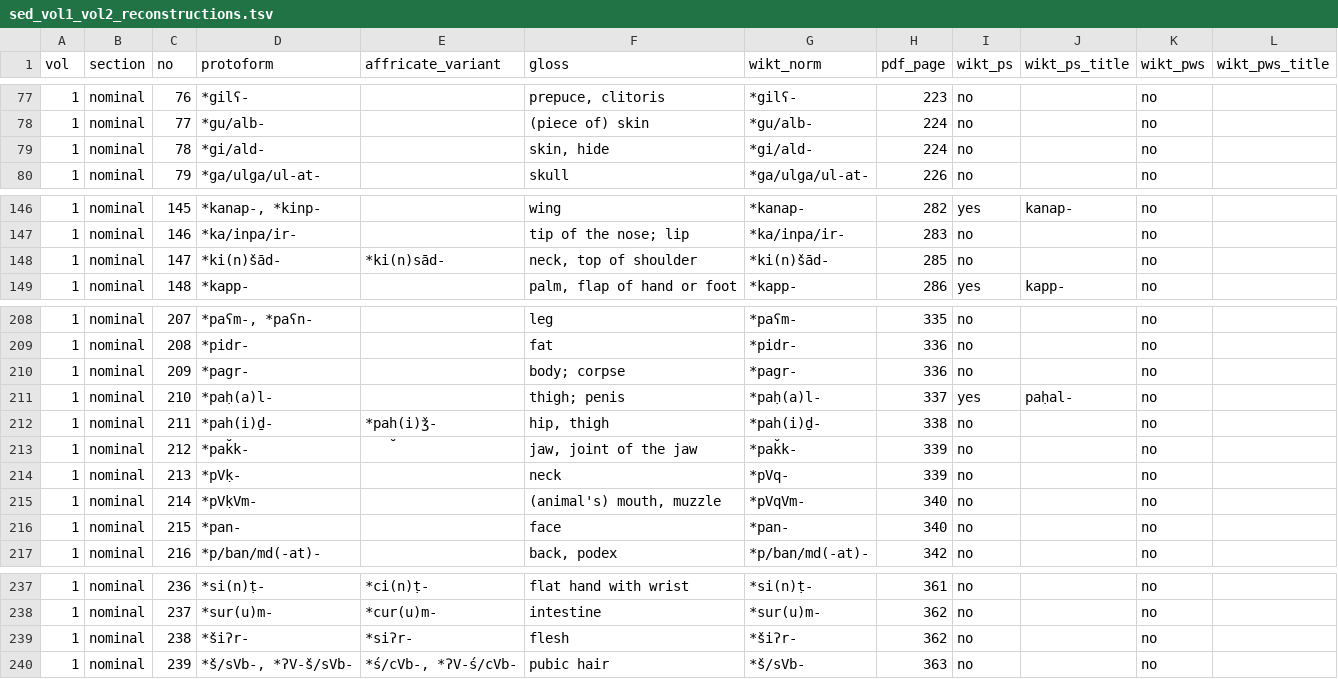
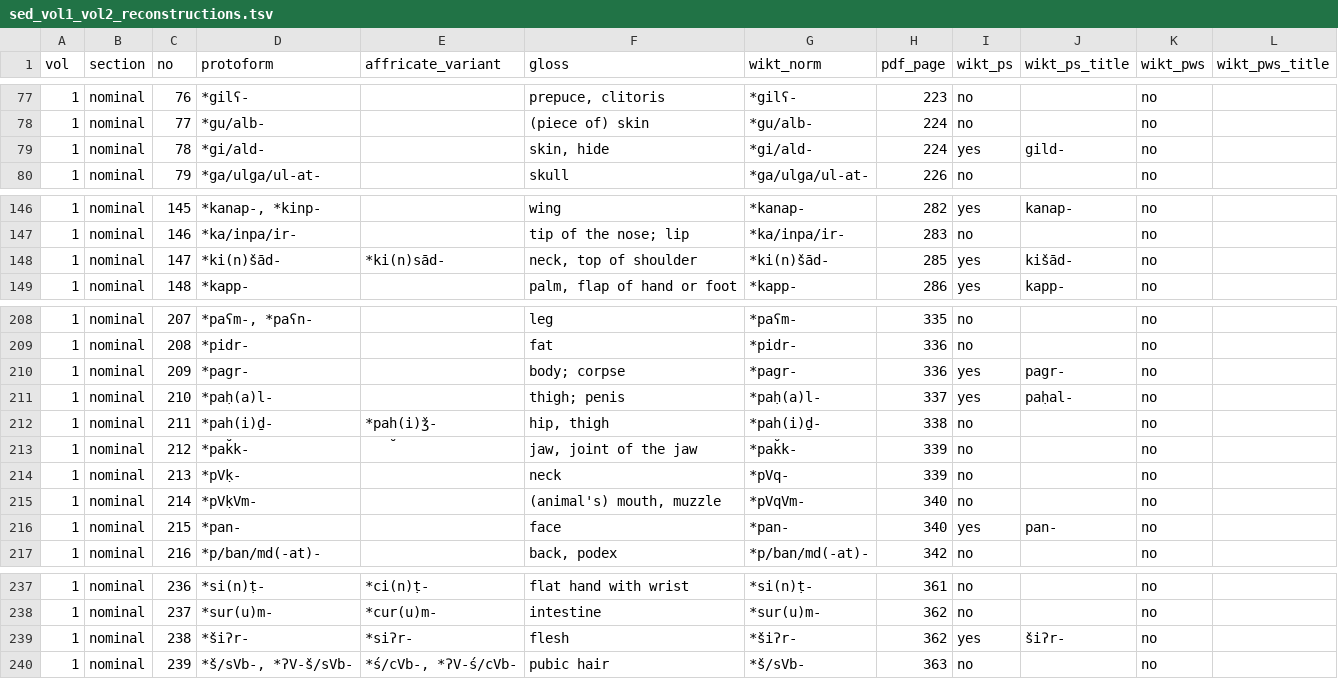
Before and after one commit to iwsfutcmd/sed-to-wiktionary-public, a TSV file: data/sed_vol1_vol2_reconstructions.tsv, drawn as a sheet; only a part is shown, gaps mark what is left out; the diff covers the shown part only.

```diff
--- a/data/sed_vol1_vol2_reconstructions.tsv
+++ b/data/sed_vol1_vol2_reconstructions.tsv
@@ -78,3 +78,3 @@ vol	section	no	protoform	affricate_variant	gloss	wikt_norm	pdf_page	wikt_ps	wikt
 1	nominal	77	*gu/alb-		(piece of) skin	*gu/alb-	224	no		no	
-1	nominal	78	*gi/ald-		skin, hide	*gi/ald-	224	no		no	
+1	nominal	78	*gi/ald-		skin, hide	*gi/ald-	224	yes	gild-	no	
 1	nominal	79	*ga/ulga/ul-at-		skull	*ga/ulga/ul-at-	226	no		no	
@@ -147,3 +147,3 @@ vol	section	no	protoform	affricate_variant	gloss	wikt_norm	pdf_page	wikt_ps	wikt
 1	nominal	146	*ka/inpa/ir-		tip of the nose; lip	*ka/inpa/ir-	283	no		no	
-1	nominal	147	*ki(n)šād-	*ki(n)sād-	neck, top of shoulder	*ki(n)šād-	285	no		no	
+1	nominal	147	*ki(n)šād-	*ki(n)sād-	neck, top of shoulder	*ki(n)šād-	285	yes	kišād-	no	
 1	nominal	148	*kapp-		palm, flap of hand or foot	*kapp-	286	yes	kapp-	no	
@@ -209,3 +209,3 @@ vol	section	no	protoform	affricate_variant	gloss	wikt_norm	pdf_page	wikt_ps	wikt
 1	nominal	208	*pidr-		fat	*pidr-	336	no		no	
-1	nominal	209	*pagr-		body; corpse	*pagr-	336	no		no	
+1	nominal	209	*pagr-		body; corpse	*pagr-	336	yes	pagr-	no	
 1	nominal	210	*paḥ(a)l-		thigh; penis	*paḥ(a)l-	337	yes	paḥal-	no	
@@ -215,3 +215,3 @@ vol	section	no	protoform	affricate_variant	gloss	wikt_norm	pdf_page	wikt_ps	wikt
 1	nominal	214	*pVḳVm-		(animal's) mouth, muzzle	*pVqVm-	340	no		no	
-1	nominal	215	*pan-		face	*pan-	340	no		no	
+1	nominal	215	*pan-		face	*pan-	340	yes	pan-	no	
 1	nominal	216	*p/ban/md(-at)-		back, podex	*p/ban/md(-at)-	342	no		no	
@@ -238,3 +238,3 @@ vol	section	no	protoform	affricate_variant	gloss	wikt_norm	pdf_page	wikt_ps	wikt
 1	nominal	237	*sur(u)m-	*cur(u)m-	intestine	*sur(u)m-	362	no		no	
-1	nominal	238	*šiʔr-	*siʔr-	flesh	*šiʔr-	362	no		no	
+1	nominal	238	*šiʔr-	*siʔr-	flesh	*šiʔr-	362	yes	šiʔr-	no	
 1	nominal	239	*š/sVb-, *ʔV-š/sVb-	*ś/cVb-, *ʔV-ś/cVb-	pubic hair	*š/sVb-	363	no		no	
```
Also changed, not shown: 6 edited cells elsewhere in this file, data/sed_wiktionary_gaps.tsv, data/vol1/sed_vol1_reconstructions.tsv, 23 other files.
